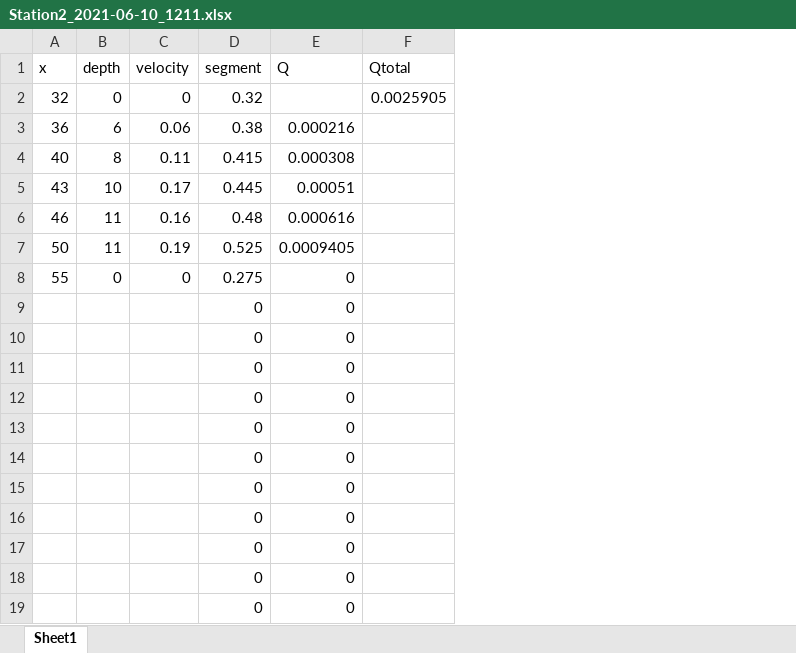
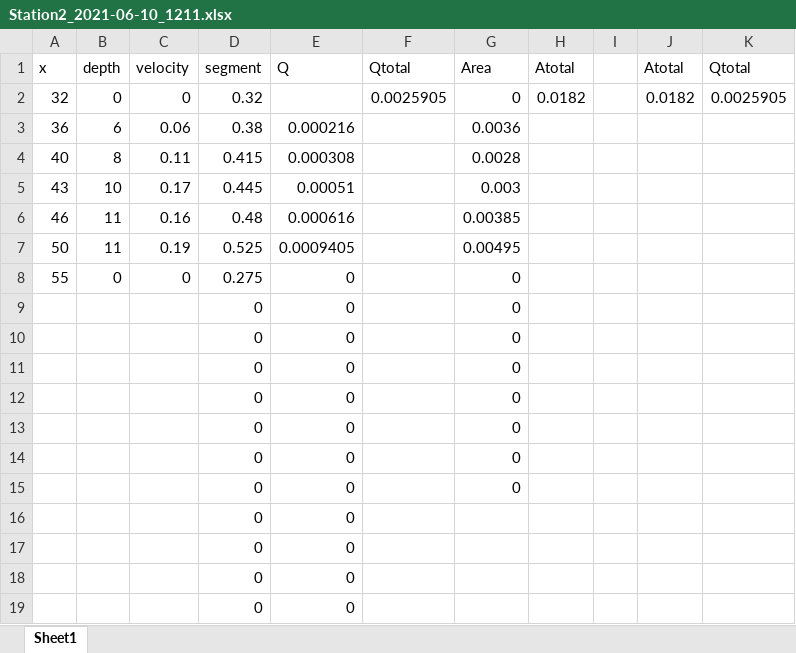
Before and after one commit to Kriddie/LongTermData_CayambeCoca, an Excel workbook: Discharge/Station2_2021-06-10_1211.xlsx, sheet Sheet1, drawn as a sheet; values as stored, in another font and other column widths than the file's, no borders; the diff names each change by its address in the sheet, - before the commit and + after, or states it on an @@ line.

Commit message:
adding area to dishcarge files

```diff
--- a/Discharge/Station2_2021-06-10_1211.xlsx (sheet Sheet1)
+++ b/Discharge/Station2_2021-06-10_1211.xlsx (sheet Sheet1)
+column G (Area), rows 2-15: 0 | 0.0036 | 0.0028 | 0.003 | 0.00385 | 0.00495 | 0 | 0 | 0 | 0 | 0 | 0 | 0 | 0
+column H (Atotal), row 2: 0.0182
+column I, empty
+column J (Atotal), row 2: 0.0182
+column K (Qtotal), row 2: 0.0025905
```
Also changed, not shown: Discharge/Station1_2021-06-10_1130.xlsx, Discharge/Station1_2021-06-11_1011.xlsx, 36 other files.
